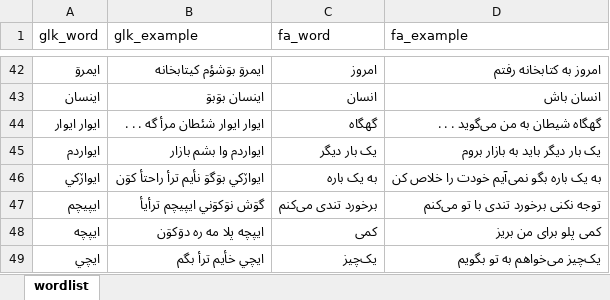
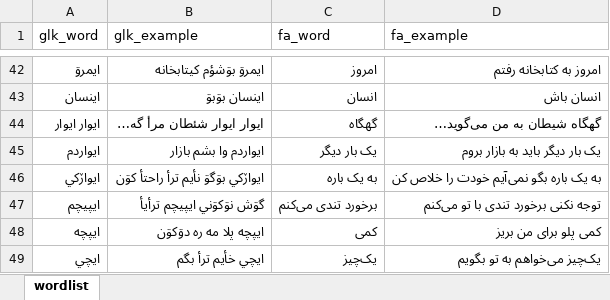
Before and after one commit to LordArma/Top-1000-Words-in-Gilaki, an Excel workbook: Excel/Top 1000 Words in Gilaki (Farsi).xlsx, sheet wordlist, drawn as a sheet; only a part is shown, gaps mark what is left out; values as stored, in another font and other column widths than the file's, no borders; the diff names each change by its address in the sheet, - before the commit and + after, or states it on an @@ line.

Commit message:
English words added 3.3.0

```diff
--- a/Excel/Top 1000 Words in Gilaki (Farsi).xlsx (sheet wordlist)
+++ b/Excel/Top 1000 Words in Gilaki (Farsi).xlsx (sheet wordlist)
-B44 (glk_example): ايوار ايوار شئطان مرأ گه . . .
+B44 (glk_example): ايوار ايوار شئطان مرأ گه…
-D44 (fa_example): گهگاه شیطان به من مى‌گوید . . .
+D44 (fa_example): گهگاه شیطان به من مى‌گوید…
```
Also changed, not shown: Excel/Top 1000 Words in Gilaki (English).xlsx, 23 other files.
